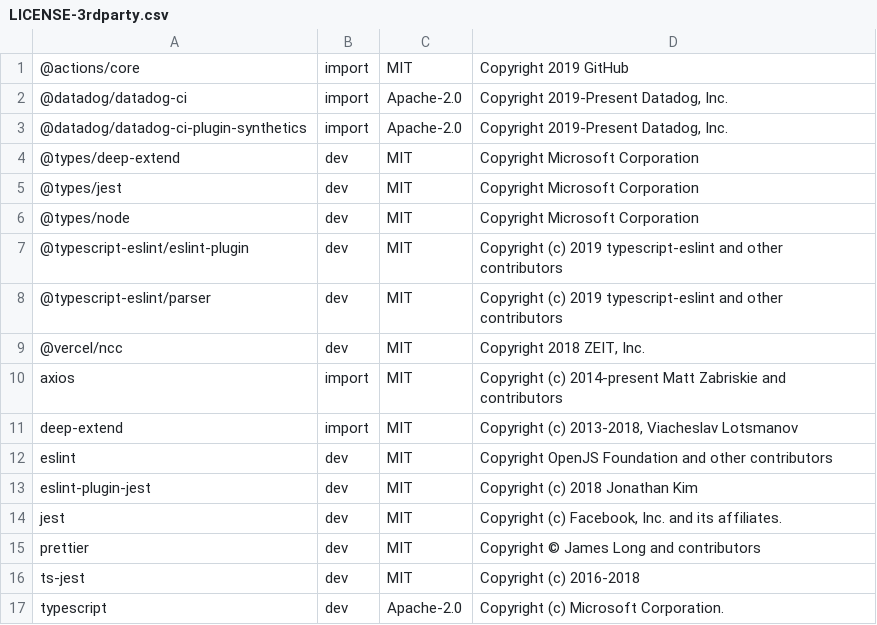
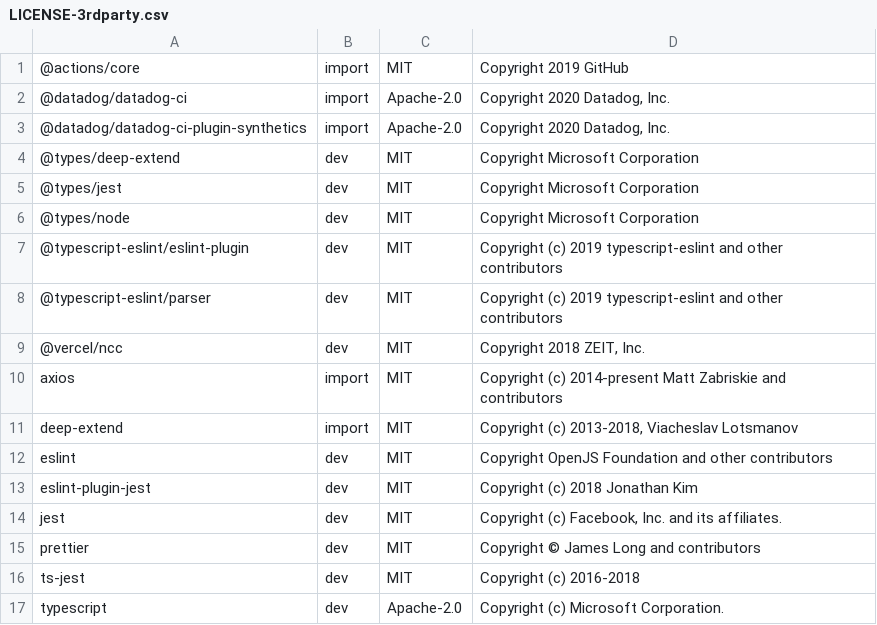
Before and after one commit to step-security/synthetics-ci-github-action, a CSV file: LICENSE-3rdparty.csv, drawn as a sheet.

```diff
--- a/LICENSE-3rdparty.csv
+++ b/LICENSE-3rdparty.csv
@@ -1,4 +1,4 @@
 @actions/core,import,MIT,Copyright 2019 GitHub
-@datadog/datadog-ci,import,Apache-2.0,"Copyright 2019-Present Datadog, Inc."
-@datadog/datadog-ci-plugin-synthetics,import,Apache-2.0,"Copyright 2019-Present Datadog, Inc."
+@datadog/datadog-ci,import,Apache-2.0,"Copyright 2020 Datadog, Inc."
+@datadog/datadog-ci-plugin-synthetics,import,Apache-2.0,"Copyright 2020 Datadog, Inc."
 @types/deep-extend,dev,MIT,Copyright Microsoft Corporation
```
Also changed, not shown: 4 other files.
